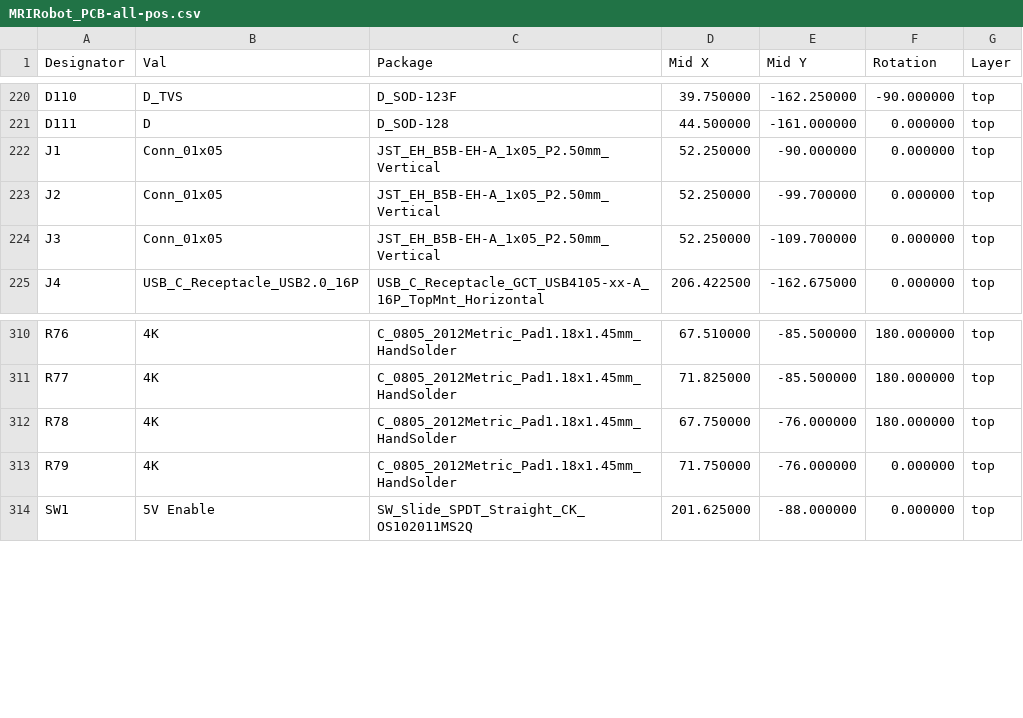
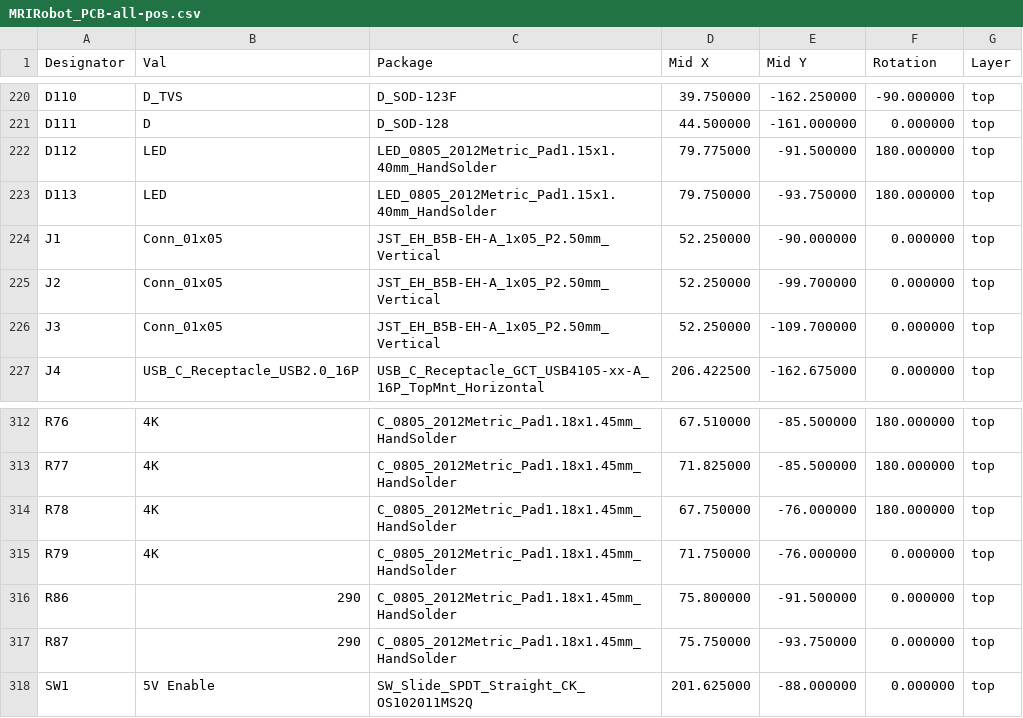
Before and after one commit to biomimetics/MRIRobot_PCB, a CSV file: Main_PCB_V3/MRIRobot_PCB-all-pos.csv, drawn as a sheet; only a part is shown, gaps mark what is left out.

```diff
--- a/Main_PCB_V3/MRIRobot_PCB-all-pos.csv
+++ b/Main_PCB_V3/MRIRobot_PCB-all-pos.csv
@@ -221,2 +221,4 @@ Designator,Val,Package,Mid X,Mid Y,Rotation,Layer
 "D111","D","D_SOD-128",44.500000,-161.000000,0.000000,top
+"D112","LED","LED_0805_2012Metric_Pad1.15x1.40mm_HandSolder",79.775000,-91.500000,180.000000,top
+"D113","LED","LED_0805_2012Metric_Pad1.15x1.40mm_HandSolder",79.750000,-93.750000,180.000000,top
 "J1","Conn_01x05","JST_EH_B5B-EH-A_1x05_P2.50mm_Vertical",52.250000,-90.000000,0.000000,top
@@ -313,2 +315,4 @@ Designator,Val,Package,Mid X,Mid Y,Rotation,Layer
 "R79","4K","C_0805_2012Metric_Pad1.18x1.45mm_HandSolder",71.750000,-76.000000,0.000000,top
+"R86","290","C_0805_2012Metric_Pad1.18x1.45mm_HandSolder",75.800000,-91.500000,0.000000,top
+"R87","290","C_0805_2012Metric_Pad1.18x1.45mm_HandSolder",75.750000,-93.750000,0.000000,top
 "SW1","5V Enable","SW_Slide_SPDT_Straight_CK_OS102011MS2Q",201.625000,-88.000000,0.000000,top
```
Also changed, not shown: Main_PCB_V3/MRIRobot_PCB.csv, 56 other files.
